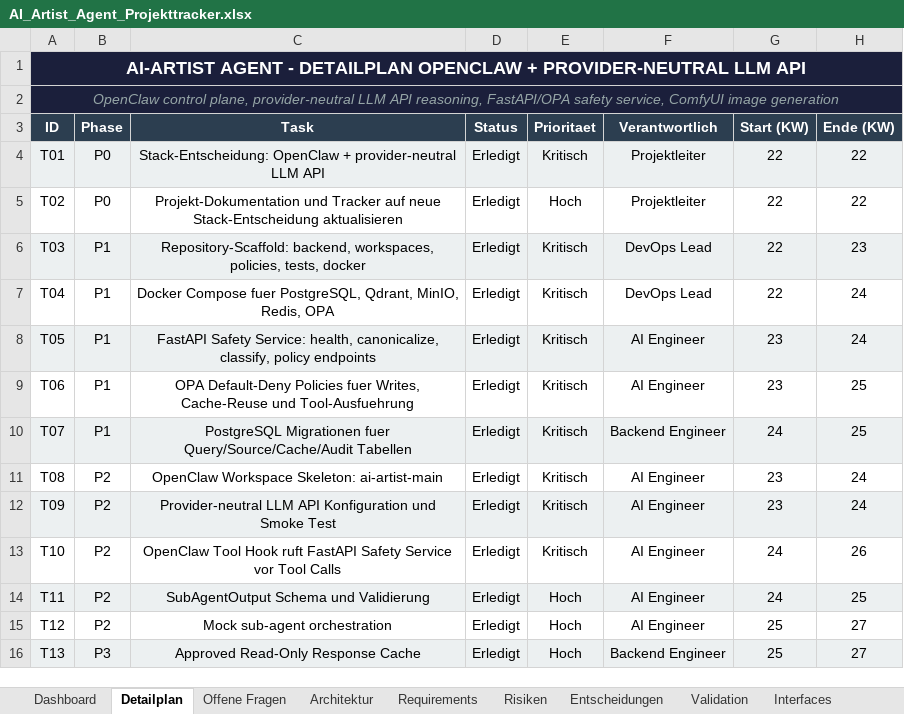
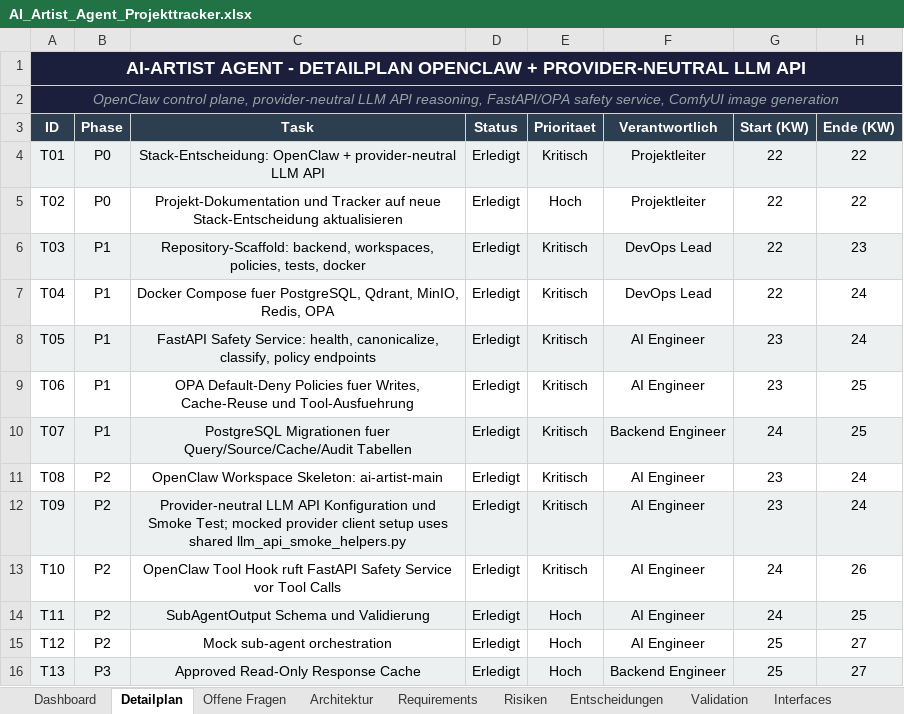
Before and after one commit to artprof964/AI-Artist, an Excel workbook: AI_Artist_Agent_Projekttracker.xlsx, sheet Detailplan, drawn as a sheet; only a part is shown; values as stored, in another font and other column widths than the file's, no borders; the diff names each change by its address in the sheet, - before the commit and + after, or states it on an @@ line.

```diff
--- a/AI_Artist_Agent_Projekttracker.xlsx (sheet Detailplan)
+++ b/AI_Artist_Agent_Projekttracker.xlsx (sheet Detailplan)
-C12 (Task): …und Smoke Test
+C12 (Task): …und Smoke Test; mocked provider client setup uses shared llm_api_smoke_helpers.py
```
Also changed, not shown: sheet Project Status, sheet Validation, 8 other files.
